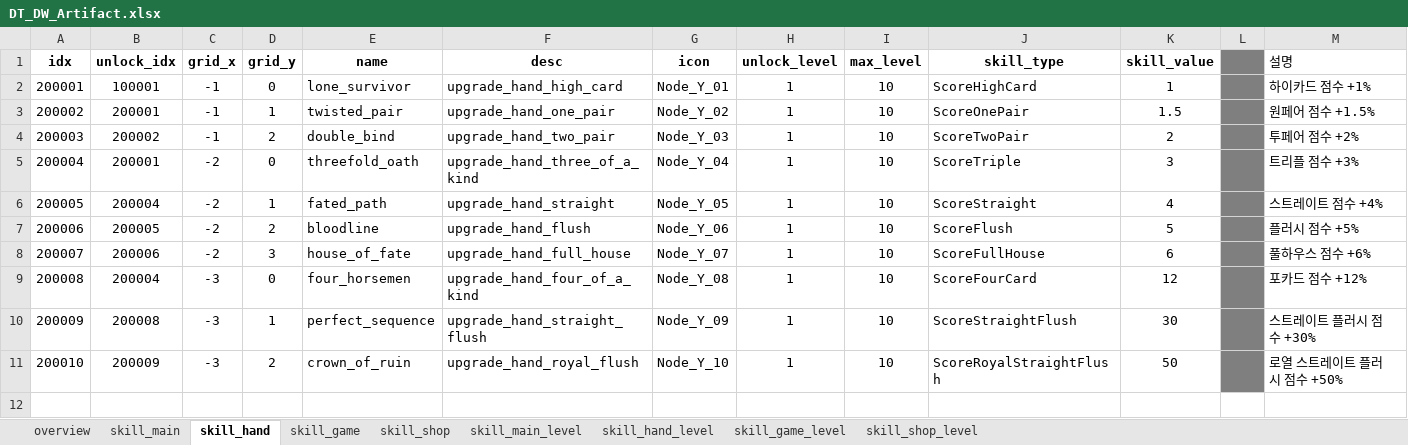
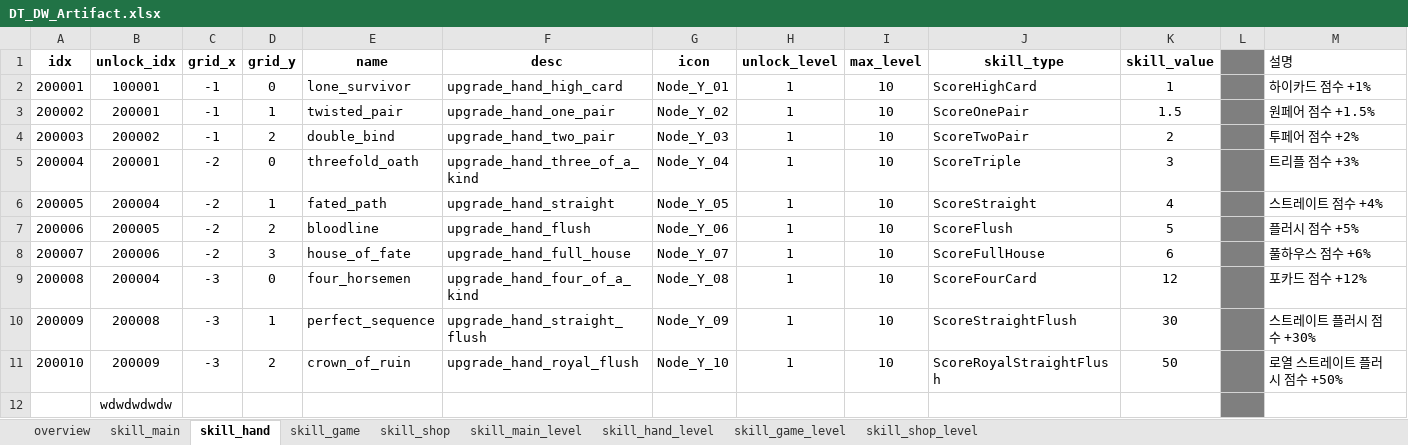
Before and after one commit to sinwonsuk/git_test, an Excel workbook: DT_DW_Artifact.xlsx, sheet skill_hand, drawn as a sheet; values as stored, in another font and other column widths than the file's, no borders; the diff names each change by its address in the sheet, - before the commit and + after, or states it on an @@ line.

```diff
--- a/DT_DW_Artifact.xlsx (sheet skill_hand)
+++ b/DT_DW_Artifact.xlsx (sheet skill_hand)
+row 12:  | wdwdwdwdw
```
Also changed, not shown: 1 other file.
